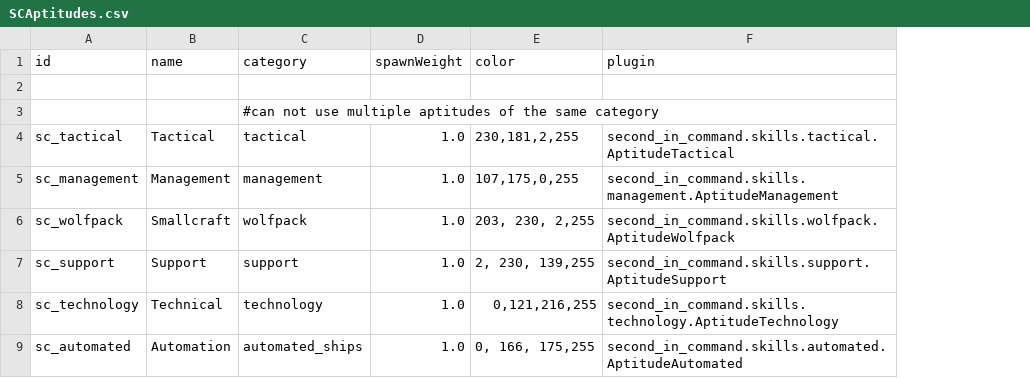
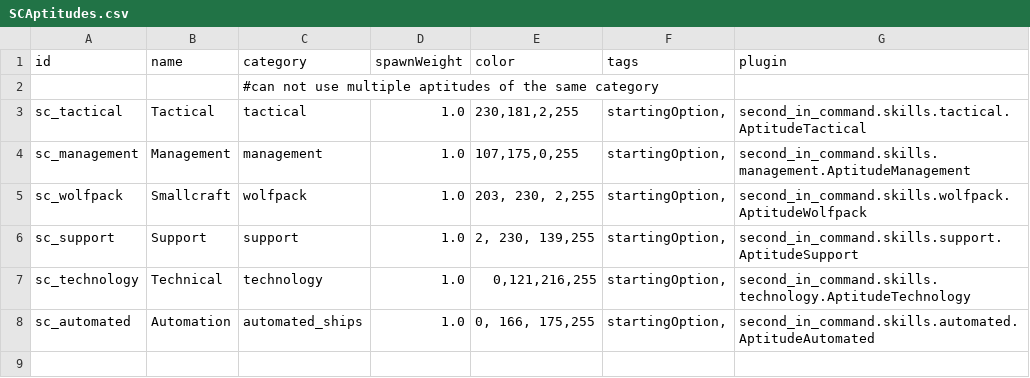
Before and after one commit to Lukas22041/SecondInCommand, a CSV file: data/config/secondInCommand/SCAptitudes.csv, drawn as a sheet; removed rows and columns are numbered as before the commit, all else as after; the diff names each change by its address in the sheet, - before the commit and + after, or states it on an @@ line.

```diff
--- a/data/config/secondInCommand/SCAptitudes.csv
+++ b/data/config/secondInCommand/SCAptitudes.csv
+column F (tags), rows 3-8: all startingOption,
-row 2: (empty)
```
Also changed, not shown: data/campaign/rules.csv, 6 other files.
